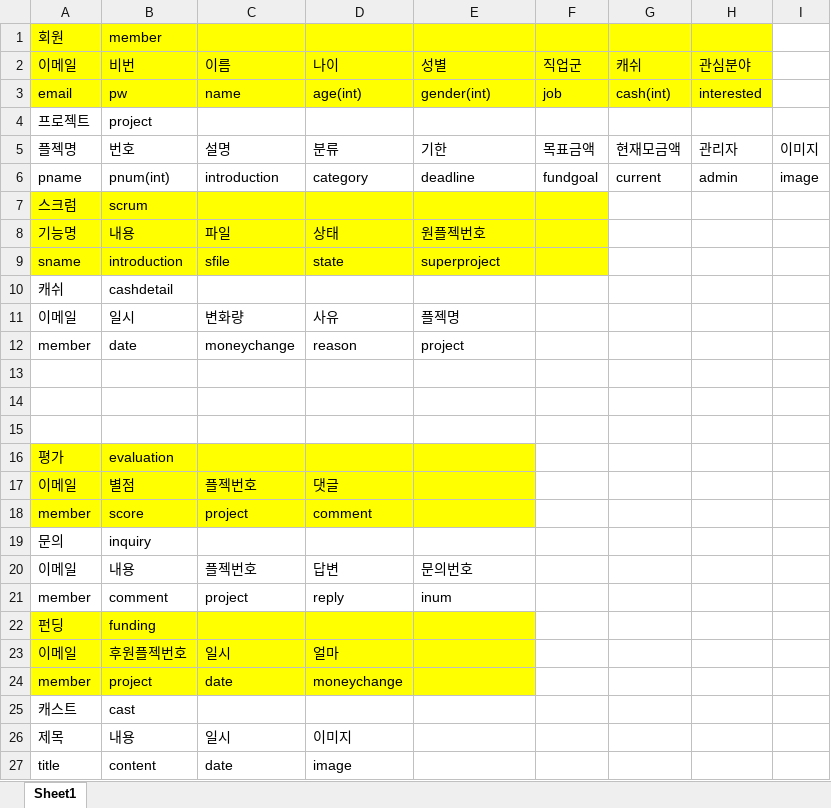
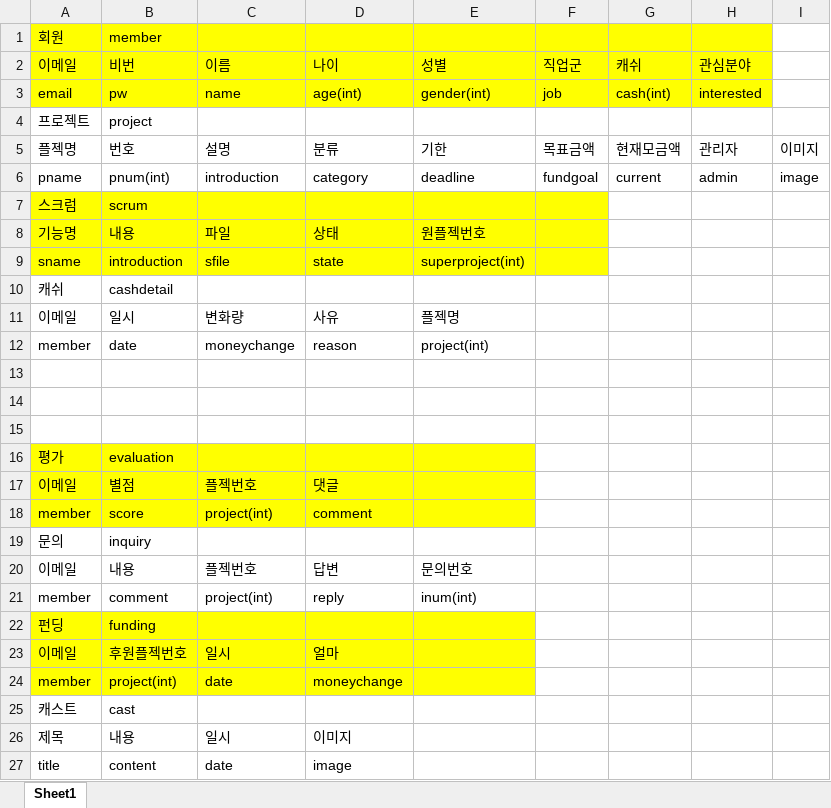
Before and after one commit to HanSangKkyu/addingStore, an Excel workbook: DB구조.xlsx, sheet Sheet1, drawn as a sheet; values as stored, in another font and other column widths than the file's, no borders; the diff names each change by its address in the sheet, - before the commit and + after, or states it on an @@ line.

Commit message:
서버연결

```diff
--- a/DB구조.xlsx (sheet Sheet1)
+++ b/DB구조.xlsx (sheet Sheet1)
-E9: superproject
+E9: superproject(int)
-E12: project
+E12: project(int)
-C18: project
+C18: project(int)
-C21: project
+C21: project(int)
-E21: inum
+E21: inum(int)
-B24: project
+B24: project(int)
```
